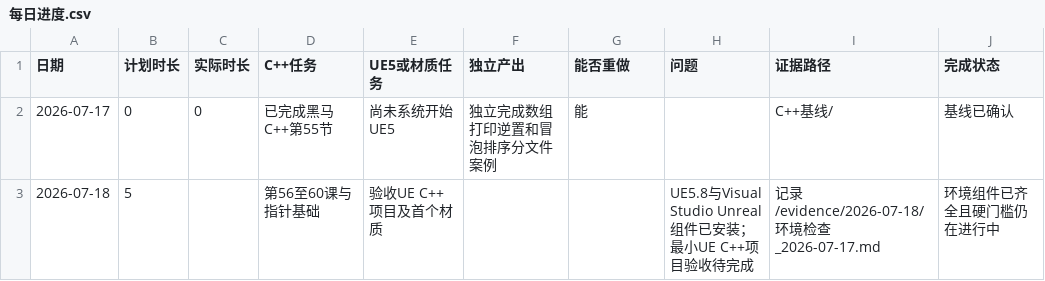
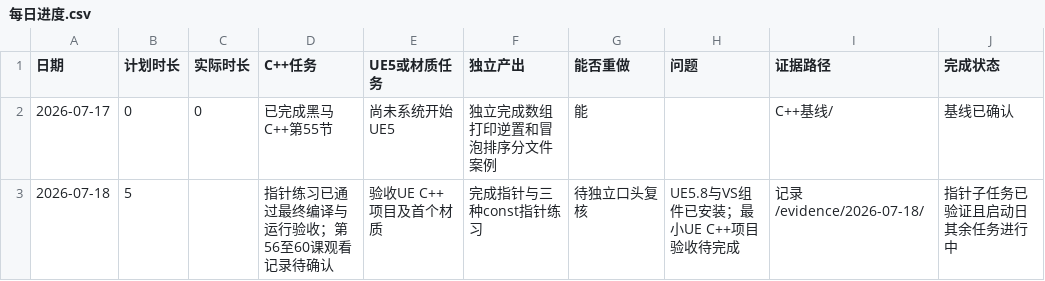
Before and after one commit to youzekun/technical-art-learning-2026, a CSV file: 记录/每日进度.csv, drawn as a sheet; only a part is shown; the diff names each change by its address in the sheet, - before the commit and + after, or states it on an @@ line.

```diff
--- a/记录/每日进度.csv
+++ b/记录/每日进度.csv
-D3 (C++任务): 第56至60课与指针基础
+D3 (C++任务): 指针练习已通过最终编译与运行验收；第56至60课观看记录待确认
-F3 (独立产出): (empty)
+F3 (独立产出): 完成指针与三种const指针练习
-G3 (能否重做): (empty)
+G3 (能否重做): 待独立口头复核
-H3 (问题): UE5.8与Visual Studio Unreal组件已安装；最小UE C++项目验收待完成
+H3 (问题): UE5.8与VS组件已安装；最小UE C++项目验收待完成
-I3 (证据路径): 记录/evidence/2026-07-18/环境检查_2026-07-17.md
+I3 (证据路径): 记录/evidence/2026-07-18/
-J3 (完成状态): 环境组件已齐全且硬门槛仍在进行中
+J3 (完成状态): 指针子任务已验证且启动日其余任务进行中
```
Also changed, not shown: 7 other files.
